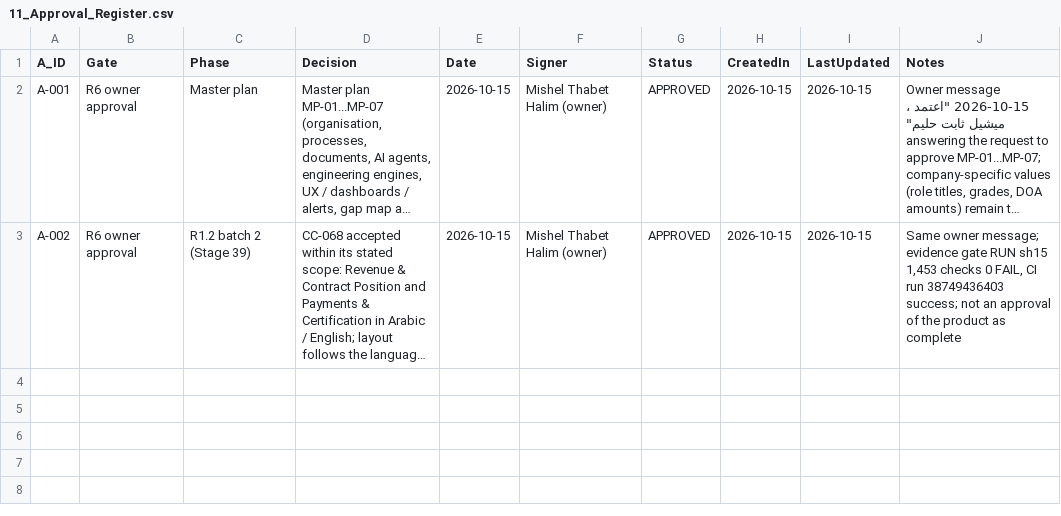
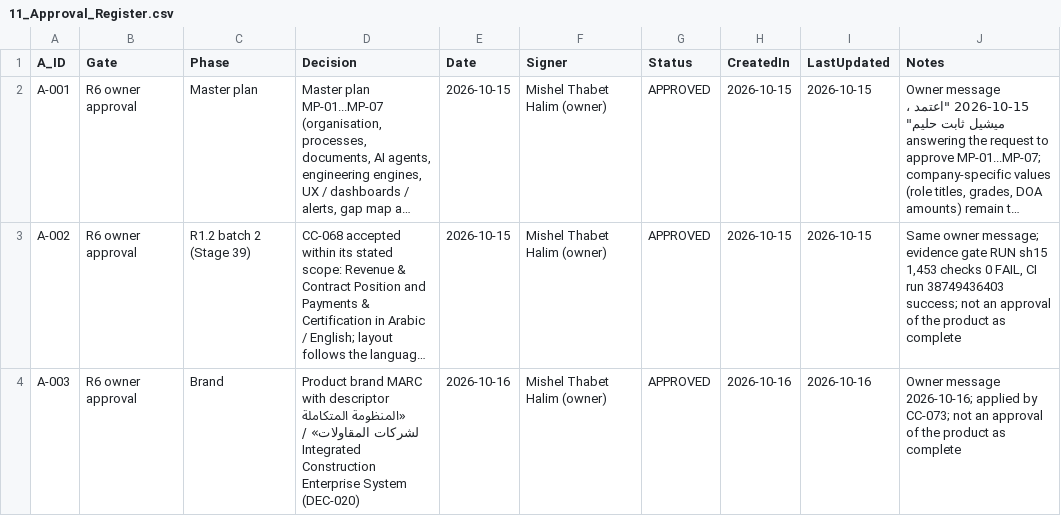
Before and after one commit to krvng5c6t9-rgb/-MISHEL-CONSTRUCTION-INTELLIGENCE-PLATFORM, a CSV file: governance/registers/11_Approval_Register.csv, drawn as a sheet; long unchanged cells end in …; the diff names each change by its address in the sheet, - before the commit and + after, or states it on an @@ line.

```diff
--- a/governance/registers/11_Approval_Register.csv
+++ b/governance/registers/11_Approval_Register.csv
+row 4: A-003 | R6 owner approval | Brand | Product brand MARC with descriptor «المنظومة المتكاملة لشركات المقاولات» / Integrated Construction Enterprise System (DEC-020) | 2026-10-16 | Mishel Thabet Halim (owner) | APPROVED | 2026-10-16 | 2026-10-16 | Owner message 2026-10-16; applied by CC-073; not an approval of the product as complete
```
Also changed, not shown: governance/registers/09_Decision_Register.csv, governance/registers/10_Change_Control_Register.csv, 10 other files.
